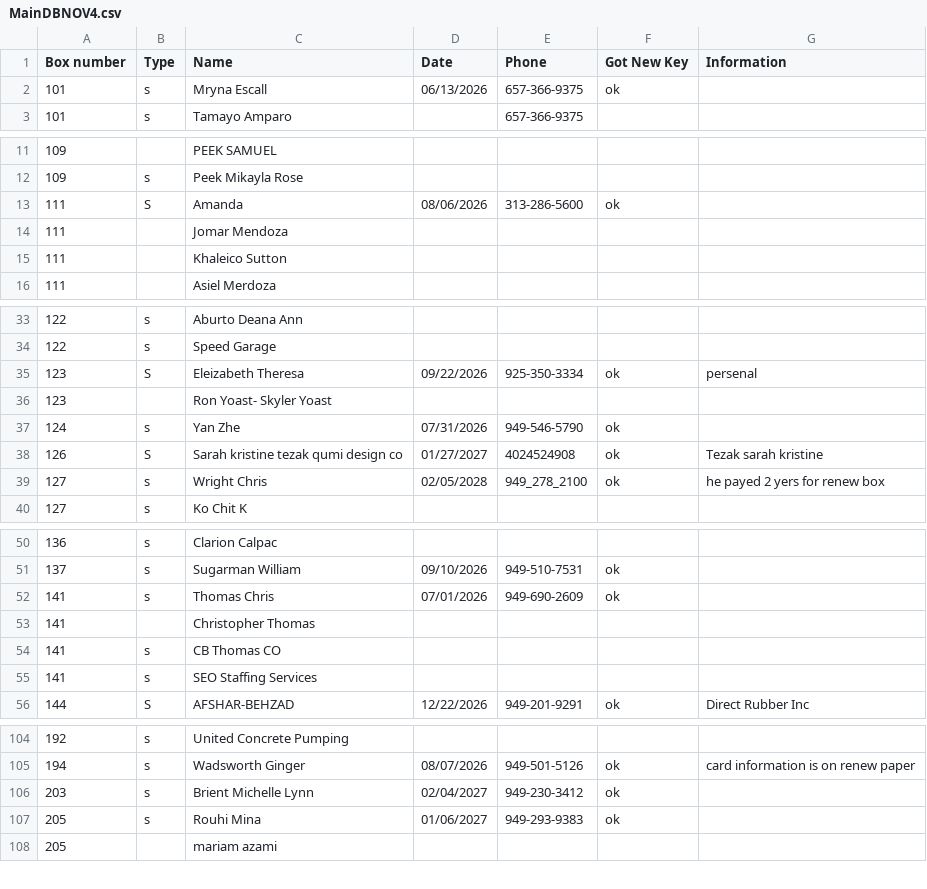
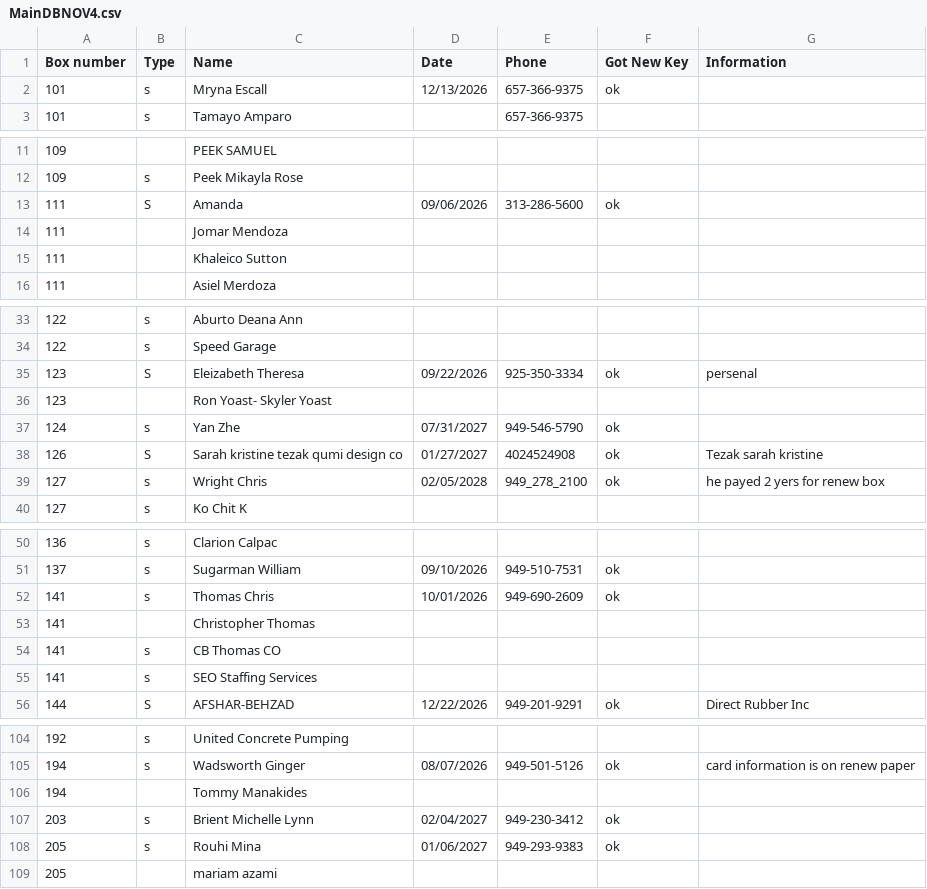
Before and after one commit to Mailzib/program, a CSV file: data/MainDBNOV4.csv, drawn as a sheet; only a part is shown, gaps mark what is left out; the diff covers the shown part only.

```diff
--- a/data/MainDBNOV4.csv
+++ b/data/MainDBNOV4.csv
@@ -1,3 +1,3 @@
 Box number,Type,Name,Date,Phone,Got New Key,Information
-101,s,Mryna Escall,06/13/2026,657-366-9375,ok,
+101,s,Mryna Escall,12/13/2026,657-366-9375,ok,
 101,s,Tamayo Amparo,,657-366-9375,,
@@ -12,3 +12,3 @@ Box number,Type,Name,Date,Phone,Got New Key,Information
 109,s,Peek Mikayla Rose,,,,
-111,S,Amanda,08/06/2026,313-286-5600,ok,
+111,S,Amanda,09/06/2026,313-286-5600,ok,
 111,,Jomar Mendoza,,,,
@@ -36,3 +36,3 @@ Box number,Type,Name,Date,Phone,Got New Key,Information
 123,,Ron Yoast- Skyler Yoast,,,,
-124,s,Yan Zhe,07/31/2026,949-546-5790,ok,
+124,s,Yan Zhe,07/31/2027,949-546-5790,ok,
 126,S,Sarah kristine tezak  qumi design co,01/27/2027,4024524908,ok,Tezak sarah kristine
@@ -51,3 +51,3 @@ Box number,Type,Name,Date,Phone,Got New Key,Information
 137,s,Sugarman William,09/10/2026,949-510-7531,ok,
-141,s,Thomas Chris,07/01/2026,949-690-2609,ok,
+141,s,Thomas Chris,10/01/2026,949-690-2609,ok,
 141,,Christopher Thomas,,,,
@@ -105,2 +105,3 @@ Box number,Type,Name,Date,Phone,Got New Key,Information
 194,s,Wadsworth Ginger,08/07/2026,949-501-5126,ok,card information is on renew paper
+194,,Tommy Manakides,,,,
 203,s,Brient  Michelle Lynn,02/04/2027,949-230-3412,ok,
```
Also changed, not shown: 1 removed row and 10 edited cells elsewhere in this file.
